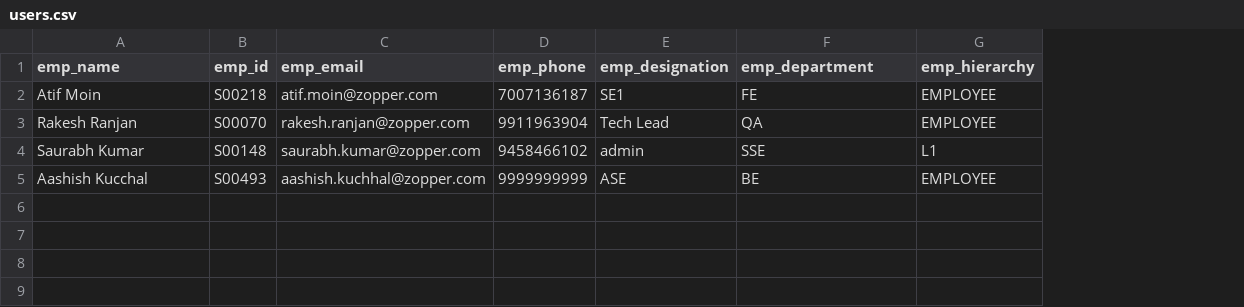
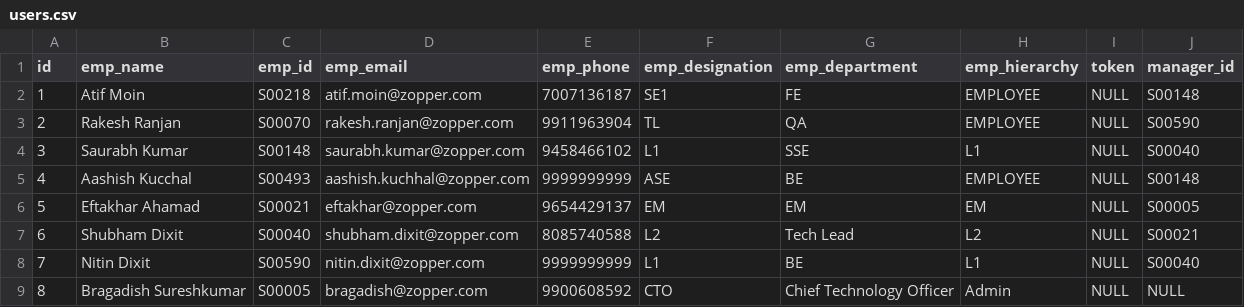
Before and after one commit to Atifmoin19/TaskAutomationBackend, a CSV file: users.csv, drawn as a sheet; addresses are those after the commit; the diff names each change by its address in the sheet, - before the commit and + after, or states it on an @@ line.

Commit message:
Add CSV data files and population script

```diff
--- a/users.csv
+++ b/users.csv
+column A (id), rows 2-5: 1 | 2 | 3 | 4
+column I (token), rows 2-5: all NULL
+column J (manager_id), rows 2-5: S00148 | S00590 | S00040 | S00148
-F3 (emp_designation): Tech Lead
+F3 (emp_designation): TL
-F4 (emp_designation): admin
+F4 (emp_designation): L1
+row 6: 5 | Eftakhar Ahamad | S00021 | eftakhar@zopper.com | 9654429137 | EM | EM | EM | NULL | S00005
+row 7: 6 | Shubham Dixit | S00040 | shubham.dixit@zopper.com | 8085740588 | L2 | Tech Lead | L2 | NULL | S00021
+row 8: 7 | Nitin Dixit | S00590 | nitin.dixit@zopper.com | 9999999999 | L1 | BE | L1 | NULL | S00040
+row 9: 8 | Bragadish Sureshkumar | S00005 | bragadish@zopper.com | 9900608592 | CTO | Chief Technology Officer | Admin | NULL | NULL
```
Also changed, not shown: 3 other files.
